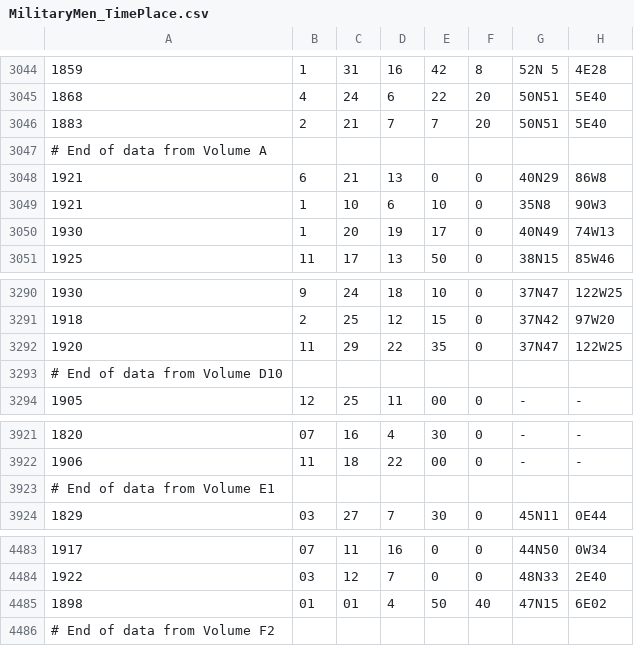
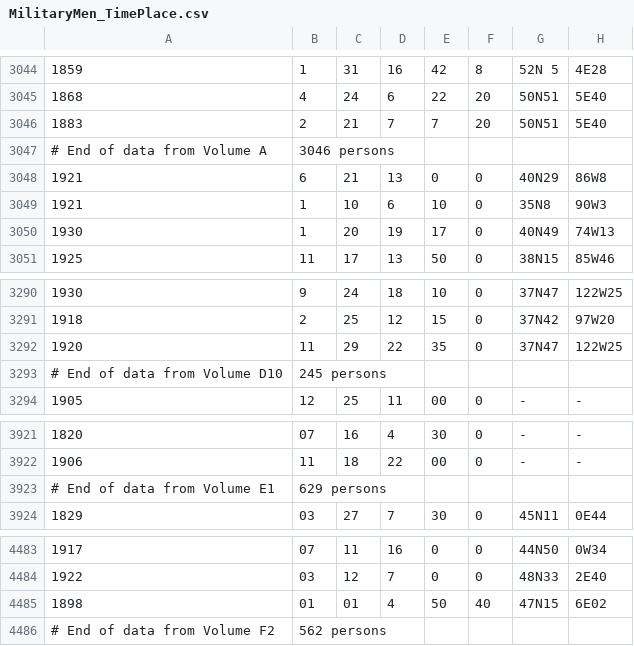
Before and after one commit to lelou6666/WavesOfWhat, a CSV file: 1-FetchData/MilitaryMen_TimePlace.csv, drawn as a sheet; only a part is shown, gaps mark what is left out.

Commit message:
Improved module 1-FetchData

```diff
--- a/1-FetchData/MilitaryMen_TimePlace.csv
+++ b/1-FetchData/MilitaryMen_TimePlace.csv
@@ -3046,3 +3046,3 @@
 1883,2,21,7,7,20,50N51,5E40
-# End of data from Volume A
+# End of data from Volume A, 3046 persons
 1921,6,21,13,0,0,40N29,86W8
@@ -3292,3 +3292,3 @@
 1920,11,29,22,35,0,37N47,122W25
-# End of data from Volume D10
+# End of data from Volume D10, 245 persons
 1905,12,25,11,00,0,-,-
@@ -3922,3 +3922,3 @@
 1906,11,18,22,00,0,-,-
-# End of data from Volume E1
+# End of data from Volume E1, 629 persons
 1829,03,27,7,30,0,45N11,0E44
@@ -4485,2 +4485,2 @@
 1898,01,01,4,50,40,47N15,6E02
-# End of data from Volume F2
+# End of data from Volume F2, 562 persons
```
Also changed, not shown: 1-FetchData/ScientistsMedicalDoctors_TimePlace.csv, 17 other files.
